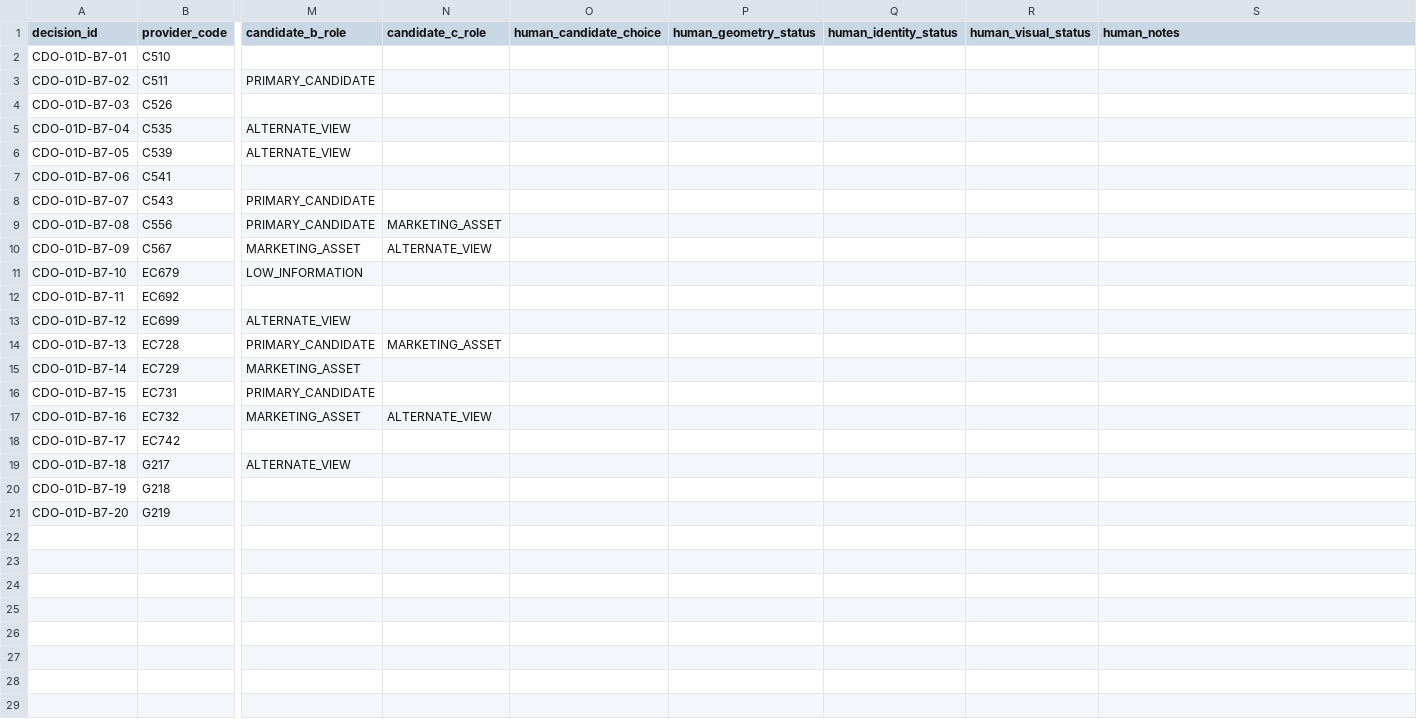
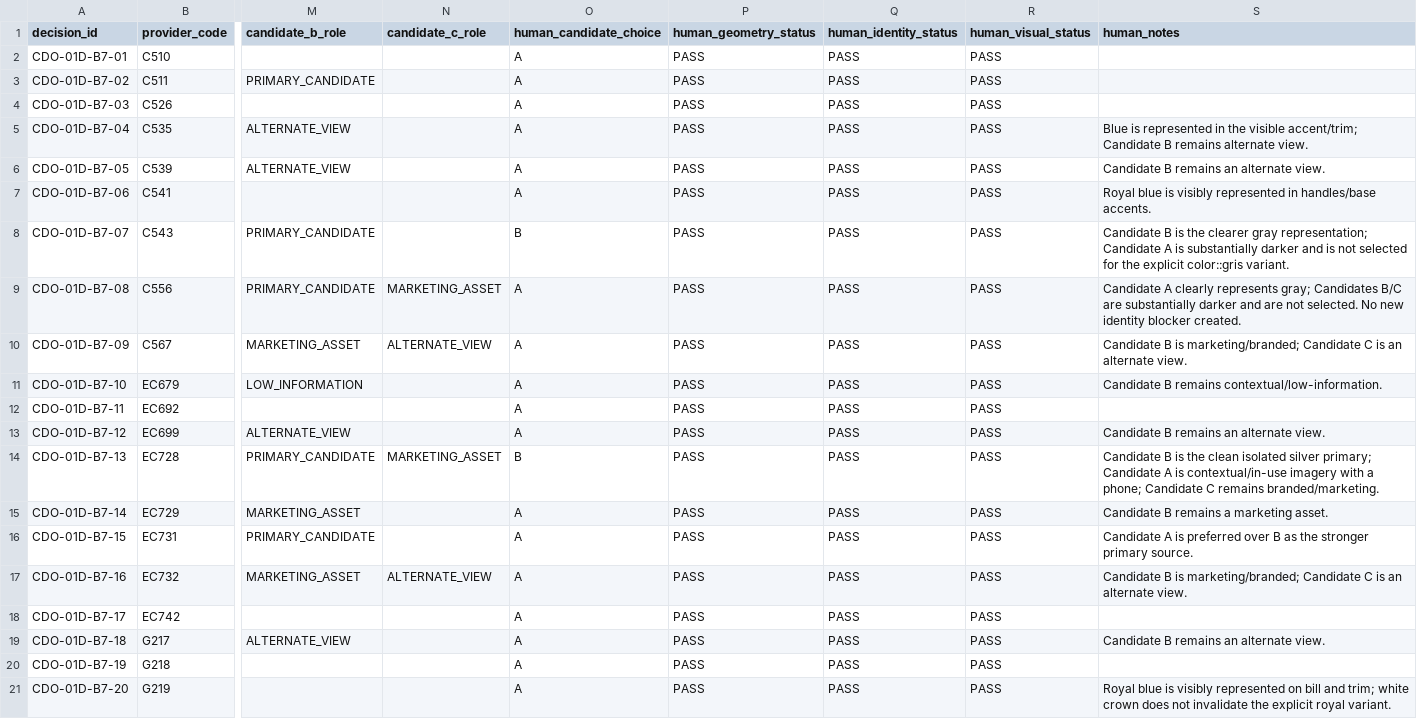
Before and after one commit to mktoken/emotional-promos-hub, a CSV file: docs/catalog-governance/review-packs/CHK-CDO-01D-B_PACK07_decisions.csv, drawn as a sheet; only a part is shown, gaps mark what is left out; the diff names each change by its address in the sheet, - before the commit and + after, or states it on an @@ line.

Commit message:
docs: record CDO pack 07 human review and prepare pack 08

```diff
--- a/docs/catalog-governance/review-packs/CHK-CDO-01D-B_PACK07_decisions.csv
+++ b/docs/catalog-governance/review-packs/CHK-CDO-01D-B_PACK07_decisions.csv
-O2:O7 (human_candidate_choice): (empty)
+O2:O7 (human_candidate_choice): A
-P2:P21 (human_geometry_status): (empty)
+P2:P21 (human_geometry_status): PASS
-Q2:Q21 (human_identity_status): (empty)
+Q2:Q21 (human_identity_status): PASS
-R2:R21 (human_visual_status): (empty)
+R2:R21 (human_visual_status): PASS
-S5 (human_notes): (empty)
+S5 (human_notes): Blue is represented in the visible accent/trim; Candidate B remains alternate view.
-S6 (human_notes): (empty)
+S6 (human_notes): Candidate B remains an alternate view.
-S7 (human_notes): (empty)
+S7 (human_notes): Royal blue is visibly represented in handles/base accents.
-O8 (human_candidate_choice): (empty)
+O8 (human_candidate_choice): B
-S8 (human_notes): (empty)
+S8 (human_notes): Candidate B is the clearer gray representation; Candidate A is substantially darker and is not selected for the explicit color::gris variant.
-O9:O13 (human_candidate_choice): (empty)
+O9:O13 (human_candidate_choice): A
-S9 (human_notes): (empty)
+S9 (human_notes): Candidate A clearly represents gray; Candidates B/C are substantially darker and are not selected. No new identity blocker created.
-S10 (human_notes): (empty)
+S10 (human_notes): Candidate B is marketing/branded; Candidate C is an alternate view.
-S11 (human_notes): (empty)
+S11 (human_notes): Candidate B remains contextual/low-information.
-S13 (human_notes): (empty)
+S13 (human_notes): Candidate B remains an alternate view.
-O14 (human_candidate_choice): (empty)
+O14 (human_candidate_choice): B
-S14 (human_notes): (empty)
+S14 (human_notes): Candidate B is the clean isolated silver primary; Candidate A is contextual/in-use imagery with a phone; Candidate C remains branded/marketing.
-O15:O21 (human_candidate_choice): (empty)
+O15:O21 (human_candidate_choice): A
-S15 (human_notes): (empty)
+S15 (human_notes): Candidate B remains a marketing asset.
-S16 (human_notes): (empty)
+S16 (human_notes): Candidate A is preferred over B as the stronger primary source.
-S17 (human_notes): (empty)
+S17 (human_notes): Candidate B is marketing/branded; Candidate C is an alternate view.
-S19 (human_notes): (empty)
+S19 (human_notes): Candidate B remains an alternate view.
-S21 (human_notes): (empty)
+S21 (human_notes): Royal blue is visibly represented on bill and trim; white crown does not invalidate the explicit royal variant.
```
Also changed, not shown: docs/catalog-governance/data/cdo-master-candidate-summary-v1.csv, docs/catalog-governance/data/cdo-visual-master-review-queue-v1.csv, 4 other files.
